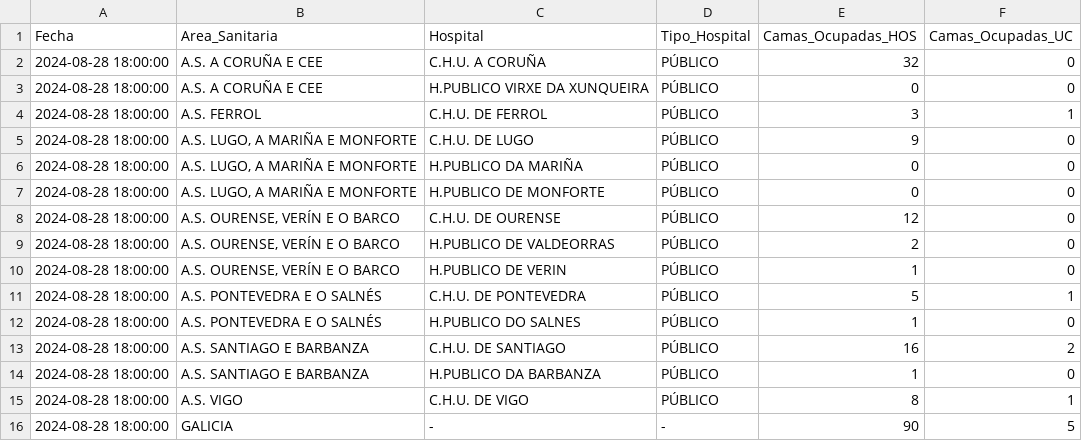
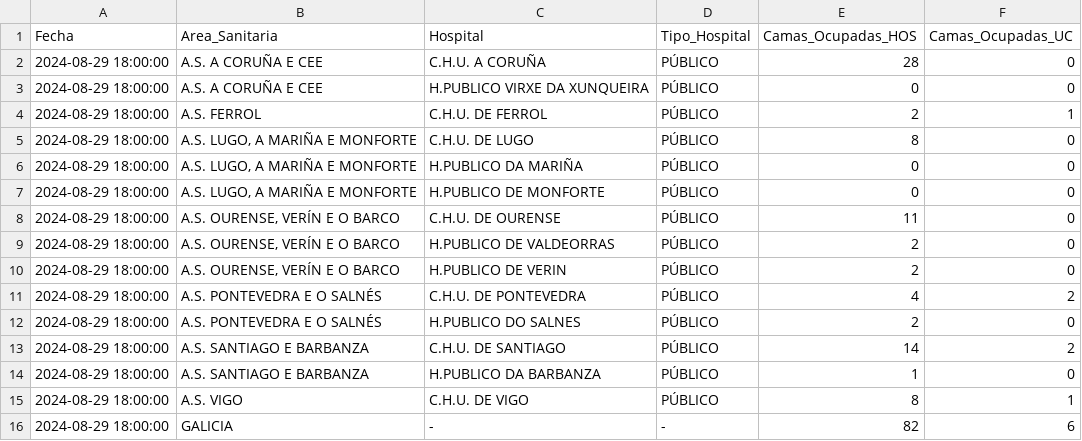
Before and after one commit to jjelosua/sergas-covid19-data, a CSV file: OcupacionCamasHospital.csv, drawn as a sheet.

```diff
--- a/OcupacionCamasHospital.csv
+++ b/OcupacionCamasHospital.csv
@@ -1,16 +1,16 @@
 Fecha,Area_Sanitaria,Hospital,Tipo_Hospital,Camas_Ocupadas_HOS,Camas_Ocupadas_UC
-2024-08-28 18:00:00,"A.S. A CORUÑA E CEE","C.H.U. A CORUÑA","PÚBLICO","32","0"
-2024-08-28 18:00:00,"A.S. A CORUÑA E CEE","H.PUBLICO VIRXE DA XUNQUEIRA","PÚBLICO","0","0"
-2024-08-28 18:00:00,"A.S. FERROL","C.H.U. DE FERROL","PÚBLICO","3","1"
-2024-08-28 18:00:00,"A.S. LUGO, A MARIÑA E MONFORTE","C.H.U. DE LUGO","PÚBLICO","9","0"
-2024-08-28 18:00:00,"A.S. LUGO, A MARIÑA E MONFORTE","H.PUBLICO DA MARIÑA","PÚBLICO","0","0"
-2024-08-28 18:00:00,"A.S. LUGO, A MARIÑA E MONFORTE","H.PUBLICO DE MONFORTE","PÚBLICO","0","0"
-2024-08-28 18:00:00,"A.S. OURENSE, VERÍN E O BARCO","C.H.U. DE OURENSE","PÚBLICO","12","0"
-2024-08-28 18:00:00,"A.S. OURENSE, VERÍN E O BARCO","H.PUBLICO DE VALDEORRAS","PÚBLICO","2","0"
-2024-08-28 18:00:00,"A.S. OURENSE, VERÍN E O BARCO","H.PUBLICO DE VERIN","PÚBLICO","1","0"
-2024-08-28 18:00:00,"A.S. PONTEVEDRA E O SALNÉS","C.H.U. DE PONTEVEDRA","PÚBLICO","5","1"
-2024-08-28 18:00:00,"A.S. PONTEVEDRA E O SALNÉS","H.PUBLICO DO SALNES","PÚBLICO","1","0"
-2024-08-28 18:00:00,"A.S. SANTIAGO E BARBANZA","C.H.U. DE SANTIAGO","PÚBLICO","16","2"
-2024-08-28 18:00:00,"A.S. SANTIAGO E BARBANZA","H.PUBLICO DA BARBANZA","PÚBLICO","1","0"
-2024-08-28 18:00:00,"A.S. VIGO","C.H.U. DE VIGO","PÚBLICO","8","1"
-2024-08-28 18:00:00,"GALICIA","-","-","90","5"
+2024-08-29 18:00:00,"A.S. A CORUÑA E CEE","C.H.U. A CORUÑA","PÚBLICO","28","0"
+2024-08-29 18:00:00,"A.S. A CORUÑA E CEE","H.PUBLICO VIRXE DA XUNQUEIRA","PÚBLICO","0","0"
+2024-08-29 18:00:00,"A.S. FERROL","C.H.U. DE FERROL","PÚBLICO","2","1"
+2024-08-29 18:00:00,"A.S. LUGO, A MARIÑA E MONFORTE","C.H.U. DE LUGO","PÚBLICO","8","0"
+2024-08-29 18:00:00,"A.S. LUGO, A MARIÑA E MONFORTE","H.PUBLICO DA MARIÑA","PÚBLICO","0","0"
+2024-08-29 18:00:00,"A.S. LUGO, A MARIÑA E MONFORTE","H.PUBLICO DE MONFORTE","PÚBLICO","0","0"
+2024-08-29 18:00:00,"A.S. OURENSE, VERÍN E O BARCO","C.H.U. DE OURENSE","PÚBLICO","11","0"
+2024-08-29 18:00:00,"A.S. OURENSE, VERÍN E O BARCO","H.PUBLICO DE VALDEORRAS","PÚBLICO","2","0"
+2024-08-29 18:00:00,"A.S. OURENSE, VERÍN E O BARCO","H.PUBLICO DE VERIN","PÚBLICO","2","0"
+2024-08-29 18:00:00,"A.S. PONTEVEDRA E O SALNÉS","C.H.U. DE PONTEVEDRA","PÚBLICO","4","2"
+2024-08-29 18:00:00,"A.S. PONTEVEDRA E O SALNÉS","H.PUBLICO DO SALNES","PÚBLICO","2","0"
+2024-08-29 18:00:00,"A.S. SANTIAGO E BARBANZA","C.H.U. DE SANTIAGO","PÚBLICO","14","2"
+2024-08-29 18:00:00,"A.S. SANTIAGO E BARBANZA","H.PUBLICO DA BARBANZA","PÚBLICO","1","0"
+2024-08-29 18:00:00,"A.S. VIGO","C.H.U. DE VIGO","PÚBLICO","8","1"
+2024-08-29 18:00:00,"GALICIA","-","-","82","6"
```
Also changed, not shown: ActivosCuradosFallecidos.csv, PorcentajeInfeccionesPorFecha.csv, 1 other file.
